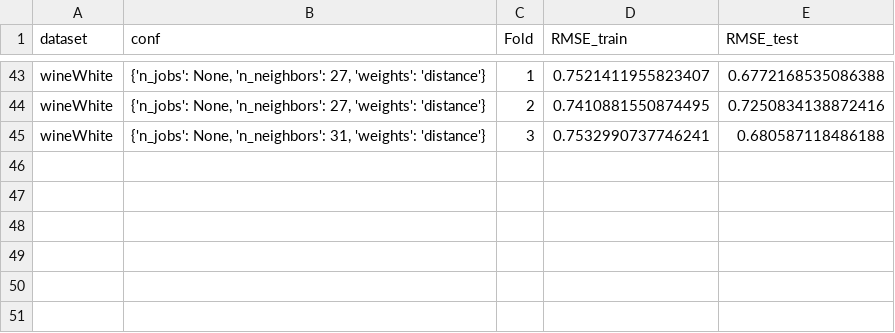
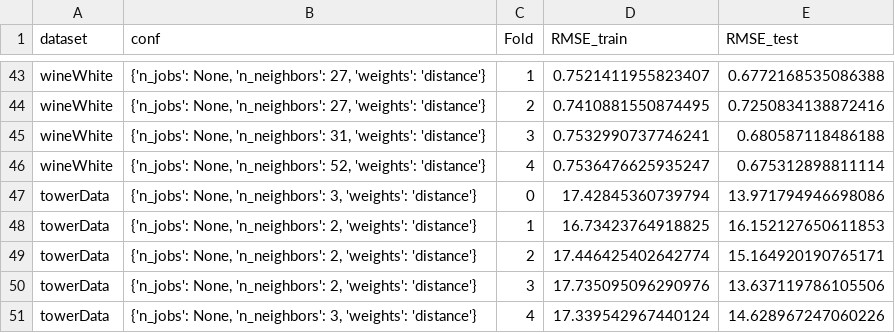
Before and after one commit to gAldeia/experiments-ITEA-paper, a CSV file: docs/knn-resultsregression.csv, drawn as a sheet; only a part is shown, gaps mark what is left out; the diff names each change by its address in the sheet, - before the commit and + after, or states it on an @@ line.

```diff
--- a/docs/knn-resultsregression.csv
+++ b/docs/knn-resultsregression.csv
+row 46: wineWhite | {'n_jobs': None, 'n_neighbors': 52, 'weights': 'distance'} | 4 | 0.7536476625935247 | 0.675312898811114
+row 47: towerData | {'n_jobs': None, 'n_neighbors': 3, 'weights': 'distance'} | 0 | 17.42845360739794 | 13.971794946698086
+row 48: towerData | {'n_jobs': None, 'n_neighbors': 2, 'weights': 'distance'} | 1 | 16.73423764918825 | 16.152127650611853
+row 49: towerData | {'n_jobs': None, 'n_neighbors': 2, 'weights': 'distance'} | 2 | 17.446425402642774 | 15.164920190765171
+row 50: towerData | {'n_jobs': None, 'n_neighbors': 2, 'weights': 'distance'} | 3 | 17.735095096290976 | 13.637119786105506
+row 51: towerData | {'n_jobs': None, 'n_neighbors': 3, 'weights': 'distance'} | 4 | 17.339542967440124 | 14.628967247060226
```
Also changed, not shown: 5 other files.
